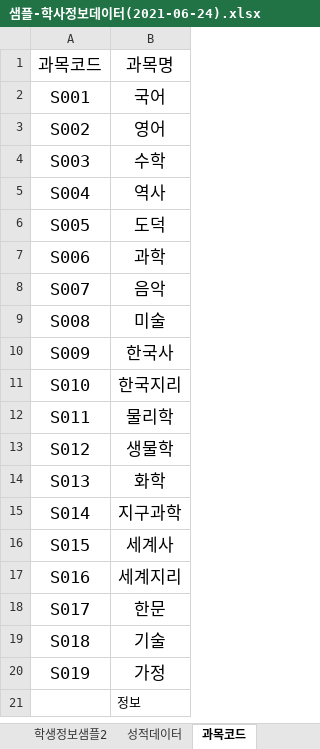
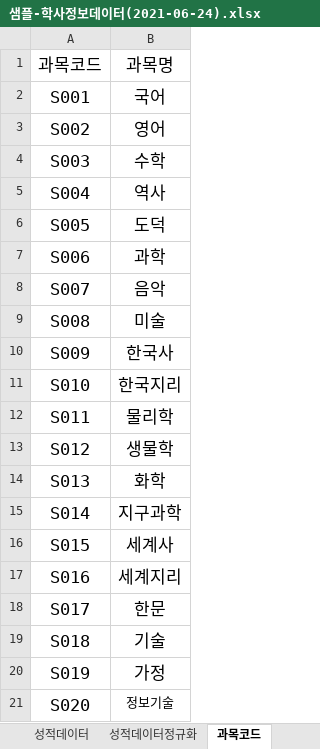
Before and after one commit to callor/Reference, an Excel workbook: 샘플데이터/학사 성적데이터/샘플-학사정보데이터(2021-06-24).xlsx, sheet 과목코드, drawn as a sheet; values as stored, in another font and other column widths than the file's, no borders; removed rows and columns are numbered as before the commit, all else as after; the diff names each change by its address in the sheet, - before the commit and + after, or states it on an @@ line.

```diff
--- a/샘플데이터/학사 성적데이터/샘플-학사정보데이터(2021-06-24).xlsx (sheet 과목코드)
+++ b/샘플데이터/학사 성적데이터/샘플-학사정보데이터(2021-06-24).xlsx (sheet 과목코드)
+sheet tab: 성적데이터정규화
-row 21:  | 정보
+row 21: S020 | 정보기술
```
Also changed, not shown: 3 other files.
